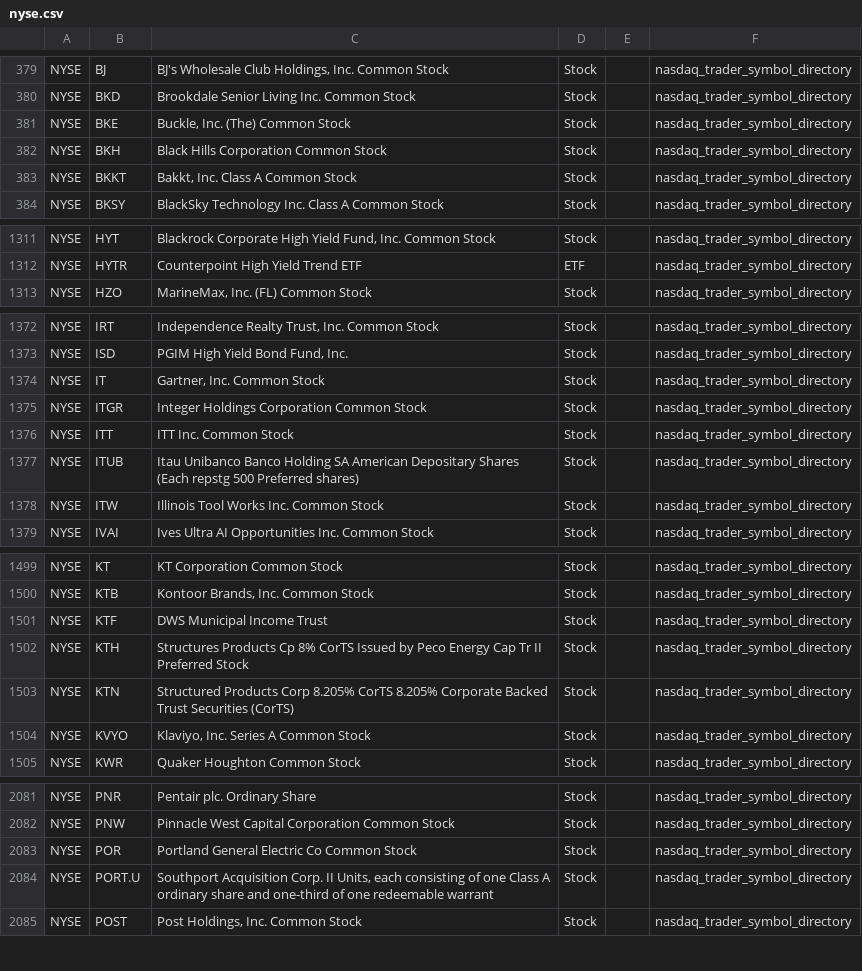
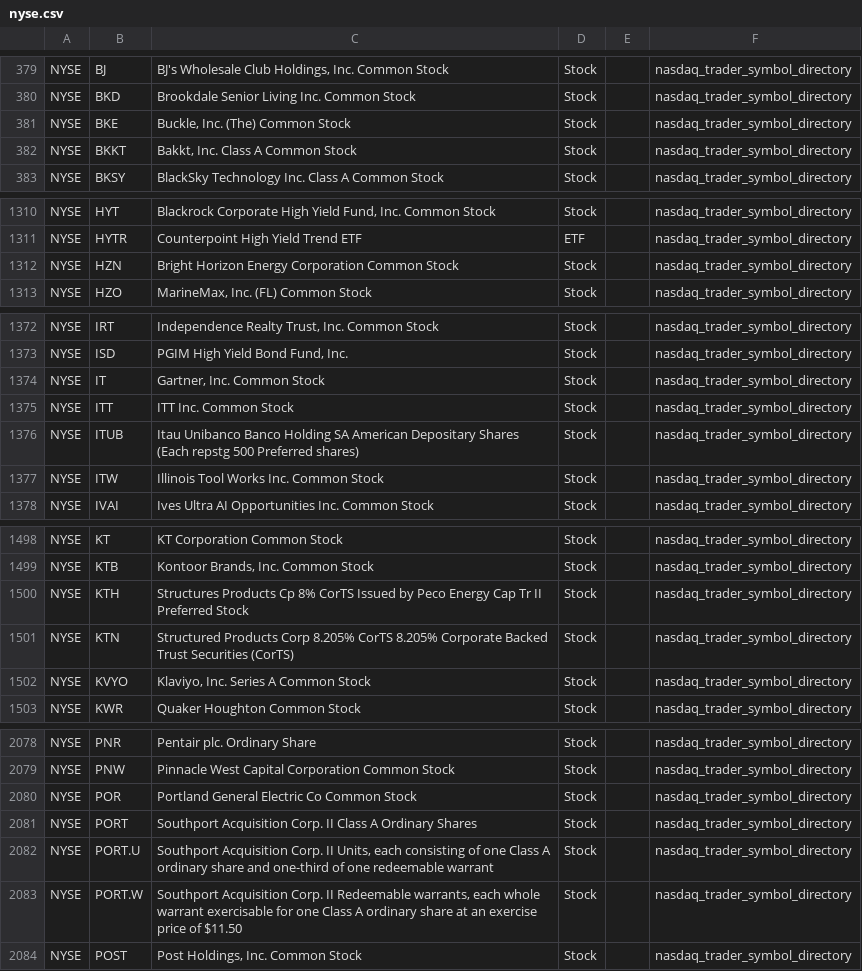
Before and after one commit to mrft/ticker-chronicle, a CSV file: data/raw/nyse.csv, drawn as a sheet; only a part is shown, gaps mark what is left out; the diff covers the shown part only.

```diff
--- a/data/raw/nyse.csv
+++ b/data/raw/nyse.csv
@@ -381,3 +381,2 @@ NYSE,BKD,Brookdale Senior Living Inc. Common Stock,Stock,,nasdaq_trader_symbol_d
 NYSE,BKE,"Buckle, Inc. (The) Common Stock",Stock,,nasdaq_trader_symbol_directory
-NYSE,BKH,Black Hills Corporation Common Stock,Stock,,nasdaq_trader_symbol_directory
 NYSE,BKKT,"Bakkt, Inc. Class A Common Stock",Stock,,nasdaq_trader_symbol_directory
@@ -1312,2 +1311,3 @@ NYSE,HYT,"Blackrock Corporate High Yield Fund, Inc. Common Stock",Stock,,nasdaq_
 NYSE,HYTR,Counterpoint High Yield Trend ETF,ETF,,nasdaq_trader_symbol_directory
+NYSE,HZN,Bright Horizon Energy Corporation Common Stock,Stock,,nasdaq_trader_symbol_directory
 NYSE,HZO,"MarineMax, Inc. (FL) Common Stock",Stock,,nasdaq_trader_symbol_directory
@@ -1374,3 +1374,2 @@ NYSE,ISD,"PGIM High Yield Bond Fund, Inc.",Stock,,nasdaq_trader_symbol_directory
 NYSE,IT,"Gartner, Inc. Common Stock",Stock,,nasdaq_trader_symbol_directory
-NYSE,ITGR,Integer Holdings Corporation Common Stock,Stock,,nasdaq_trader_symbol_directory
 NYSE,ITT,ITT Inc. Common Stock,Stock,,nasdaq_trader_symbol_directory
@@ -1500,3 +1499,2 @@ NYSE,KT,KT Corporation Common Stock,Stock,,nasdaq_trader_symbol_directory
 NYSE,KTB,"Kontoor Brands, Inc. Common Stock",Stock,,nasdaq_trader_symbol_directory
-NYSE,KTF,DWS Municipal Income Trust,Stock,,nasdaq_trader_symbol_directory
 NYSE,KTH,Structures Products Cp 8% CorTS Issued by Peco Energy Cap Tr II Preferred Stock,Stock,,nasdaq_trader_symbol_directory
@@ -2083,3 +2080,5 @@ NYSE,PNW,Pinnacle West Capital Corporation Common Stock,Stock,,nasdaq_trader_sym
 NYSE,POR,Portland General Electric Co Common Stock,Stock,,nasdaq_trader_symbol_directory
+NYSE,PORT,Southport Acquisition Corp. II Class A Ordinary Shares,Stock,,nasdaq_trader_symbol_directory
 NYSE,PORT.U,"Southport Acquisition Corp. II Units, each consisting of one Class A ordinary share and one-third of one redeemable warrant",Stock,,nasdaq_trader_symbol_directory
+NYSE,PORT.W,"Southport Acquisition Corp. II Redeemable warrants, each whole warrant exercisable for one Class A ordinary share at an exercise price of $11.50",Stock,,nasdaq_trader_symbol_directory
 NYSE,POST,"Post Holdings, Inc. Common Stock",Stock,,nasdaq_trader_symbol_directory
```
Also changed, not shown: 1 removed row elsewhere in this file, data/raw/nasdaq.csv, 2 other files.
